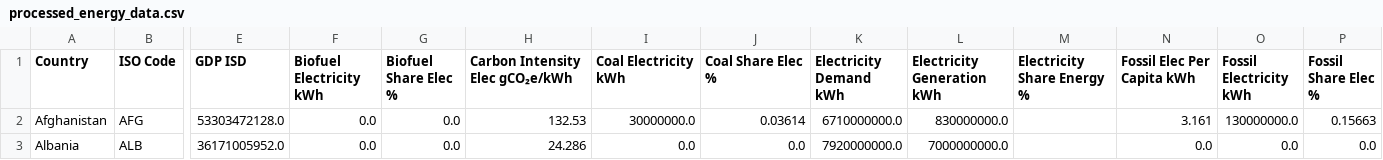
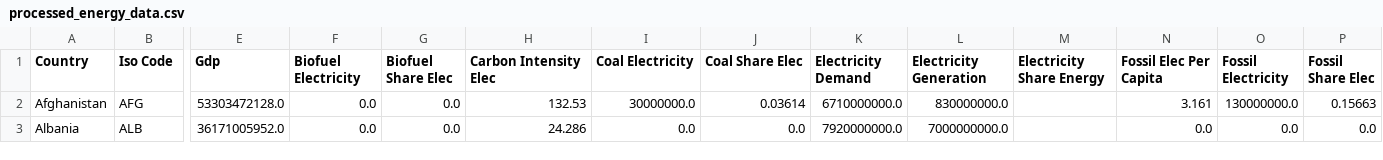
Before and after one commit to syncneural/data, a CSV file: output/processed_energy_data.csv, drawn as a sheet; only a part is shown, gaps mark what is left out; the diff covers the shown part only; the diff names each change by its address in the sheet, - before the commit and + after, or states it on an @@ line.

```diff
--- a/output/processed_energy_data.csv
+++ b/output/processed_energy_data.csv
-B1: ISO Code
+B1: Iso Code
-E1: GDP ISD
+E1: Gdp
-F1: Biofuel Electricity kWh
+F1: Biofuel Electricity
-G1: Biofuel Share Elec %
+G1: Biofuel Share Elec
-H1: Carbon Intensity Elec gCO₂e/kWh
+H1: Carbon Intensity Elec
-I1: Coal Electricity kWh
+I1: Coal Electricity
-J1: Coal Share Elec %
+J1: Coal Share Elec
-K1: Electricity Demand kWh
+K1: Electricity Demand
-L1: Electricity Generation kWh
+L1: Electricity Generation
-M1: Electricity Share Energy %
+M1: Electricity Share Energy
-N1: Fossil Elec Per Capita kWh
+N1: Fossil Elec Per Capita
-O1: Fossil Electricity kWh
+O1: Fossil Electricity
-P1: Fossil Share Elec %
+P1: Fossil Share Elec
```
Also changed, not shown: 25 edited cells elsewhere in this file.
